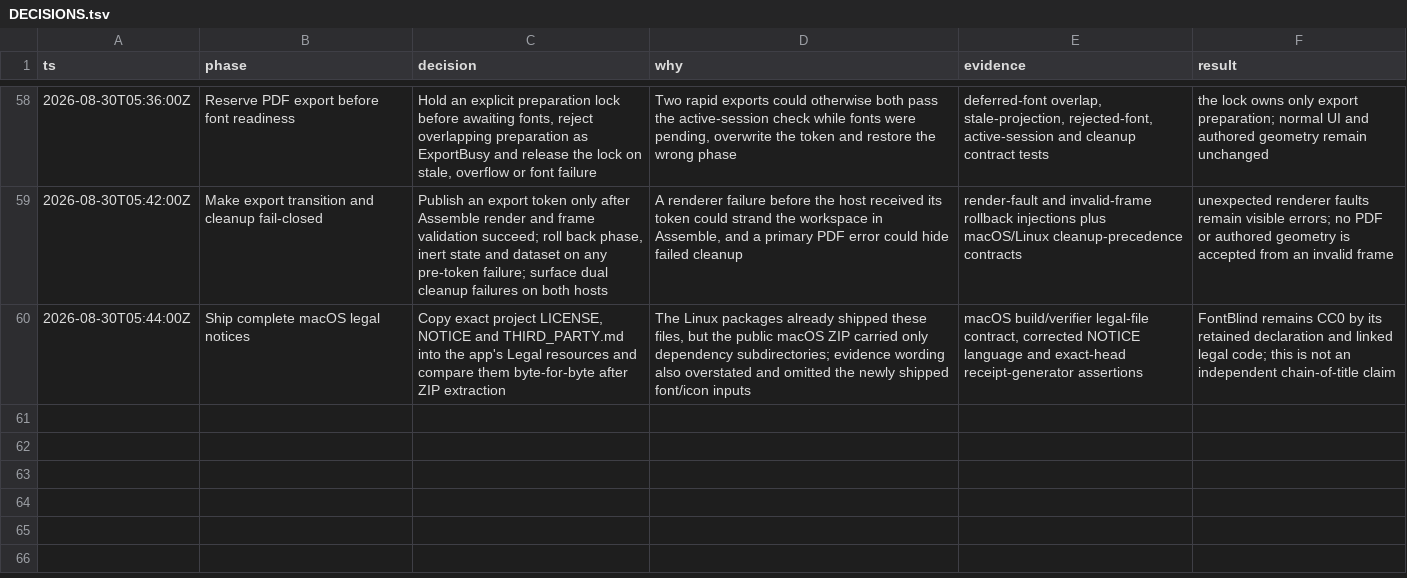
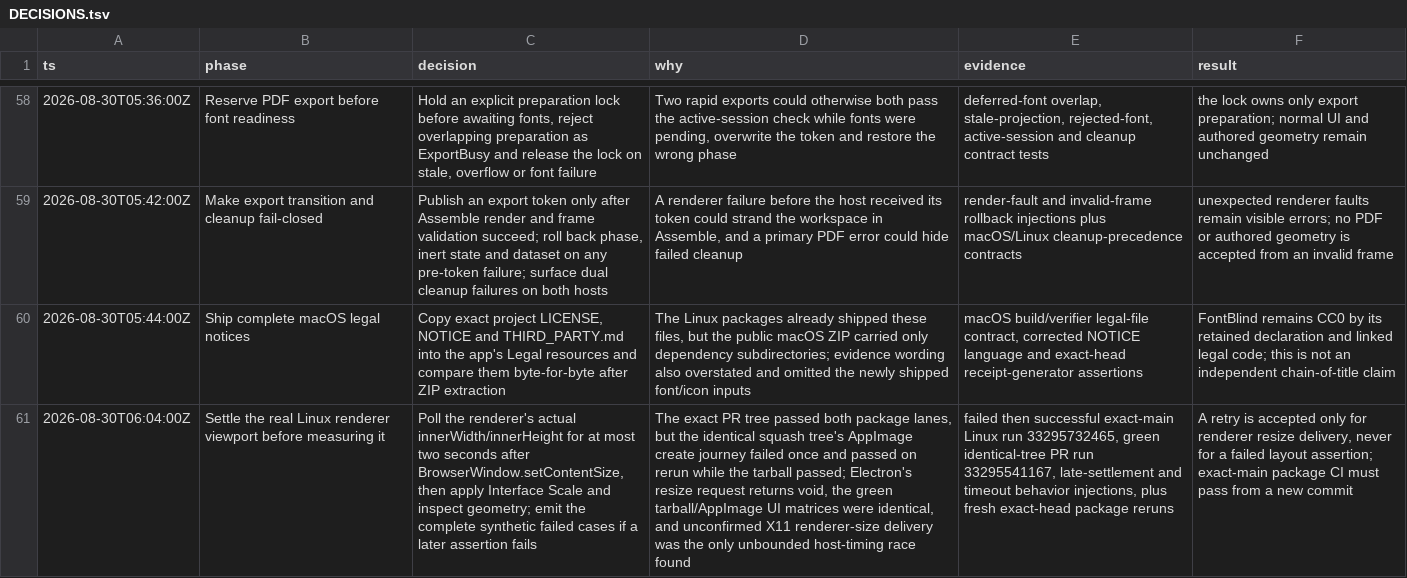
Before and after one commit to bomkino/deck-workbench, a TSV file: docs/evidence/DECISIONS.tsv, drawn as a sheet; only a part is shown, gaps mark what is left out; the diff names each change by its address in the sheet, - before the commit and + after, or states it on an @@ line.

Commit message:
Stabilize Linux runtime layout evidence (#8)
Confirm renderer viewport delivery before scaled geometry inspection, behavior-test late settlement and timeout, and retain fail-closed layout evidence.

```diff
--- a/docs/evidence/DECISIONS.tsv
+++ b/docs/evidence/DECISIONS.tsv
+row 61: 2026-08-30T06:04:00Z | Settle the real Linux renderer viewport before measuring it | Poll the renderer's actual innerWidth/innerHeight for at most two seconds after BrowserWindow.setContentSize, then apply Interface Scale and inspect geometry; emit the complete synthetic failed cases if a later assertion fails | The exact PR tree passed both package lanes, but the identical squash tree's AppImage create journey failed once and passed on rerun while the tarball passed; Electron's resize request returns void, the green tarball/AppImage UI matrices were identical, and unconfirmed X11 renderer-size delivery was the only unbounded host-timing race found | failed then successful exact-main Linux run 33295732465, green identical-tree PR run 33295541167, late-settlement and timeout behavior injections, plus fresh exact-head package reruns | A retry is accepted only for renderer resize delivery, never for a failed layout assertion; exact-main package CI must pass from a new commit
```
Also changed, not shown: 3 other files.
